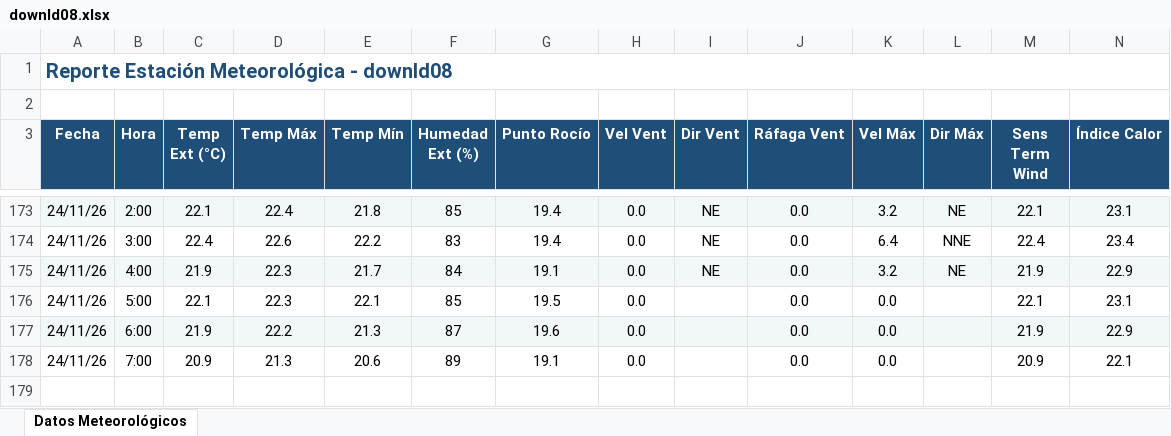
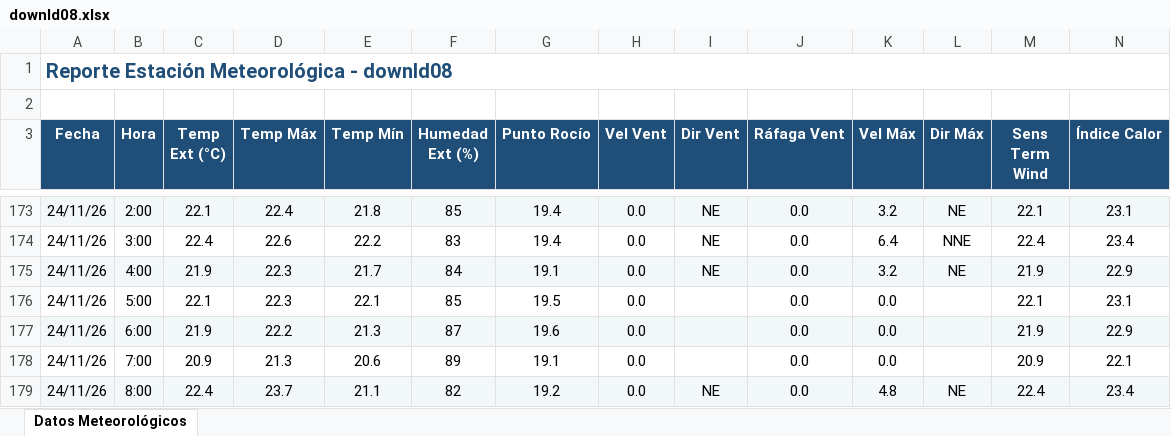
Before and after one commit to intasalta/ema_cerrillos, an Excel workbook: downld08.xlsx, sheet Datos Meteorológicos, drawn as a sheet; only a part is shown, gaps mark what is left out; values as stored, in another font and other column widths than the file's, no borders; rows hold the shown columns only; the diff names each change by its address in the sheet, - before the commit and + after, or states it on an @@ line.

```diff
--- a/downld08.xlsx (sheet Datos Meteorológicos)
+++ b/downld08.xlsx (sheet Datos Meteorológicos)
+row 179: 24/11/26 | 8:00 | 22.4 | 23.7 | 21.1 | 82 | 19.2 | 0.0 | NE | 0.0 | 4.8 | NE | 22.4 | 23.4
```
Also changed, not shown: downld02.xlsx, 2 other files.
